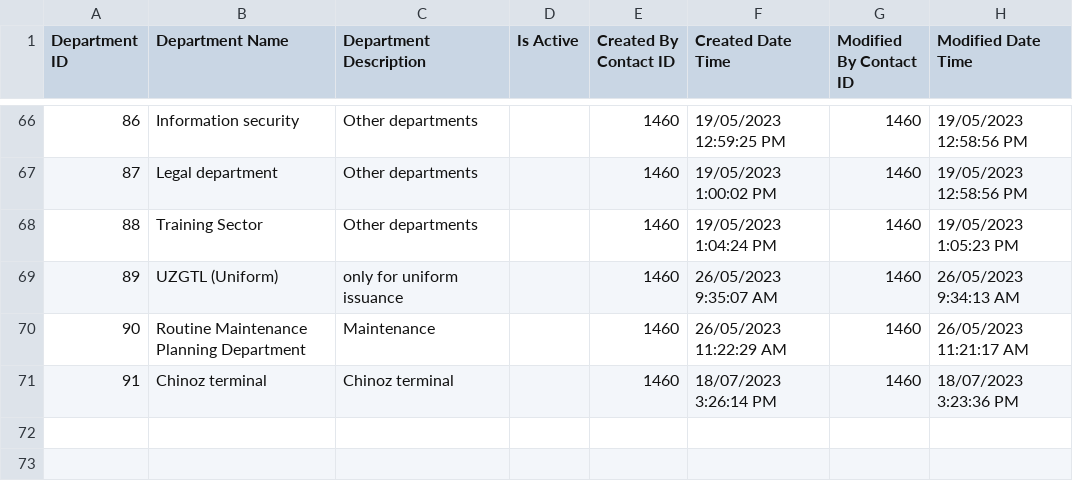
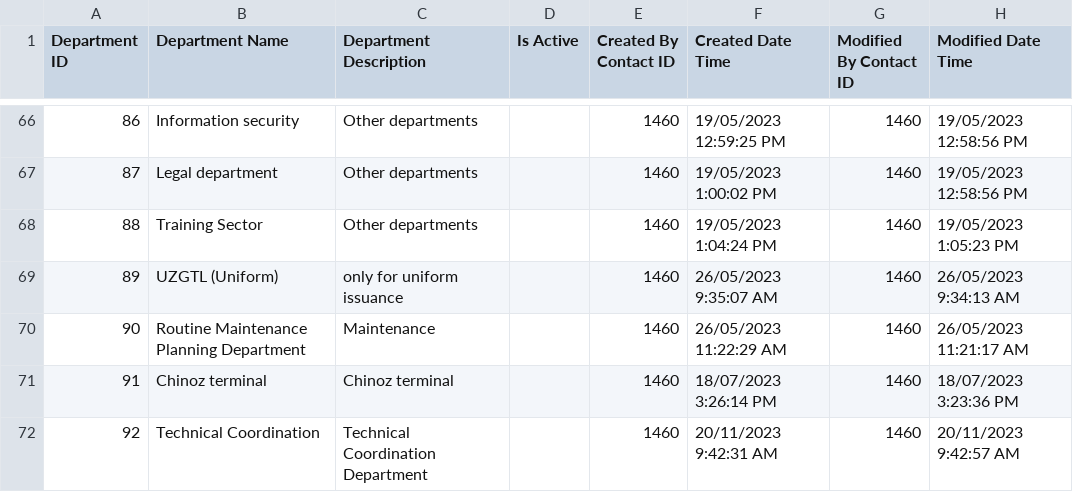
Before and after one commit to isTeamoor/mData, a CSV file: app/database/csv/ccc_m_departaments.csv, drawn as a sheet; only a part is shown, gaps mark what is left out; the diff names each change by its address in the sheet, - before the commit and + after, or states it on an @@ line.

```diff
--- a/app/database/csv/ccc_m_departaments.csv
+++ b/app/database/csv/ccc_m_departaments.csv
+row 72: 92 | Technical Coordination | Technical Coordination Department |  | 1460 | 20/11/2023 9:42:31 AM | 1460 | 20/11/2023 9:42:57 AM
```
Also changed, not shown: app/database/csv/ccc_m_JobCodes.csv, app/database/csv/ccc_m_PM.csv, 36 other files.
